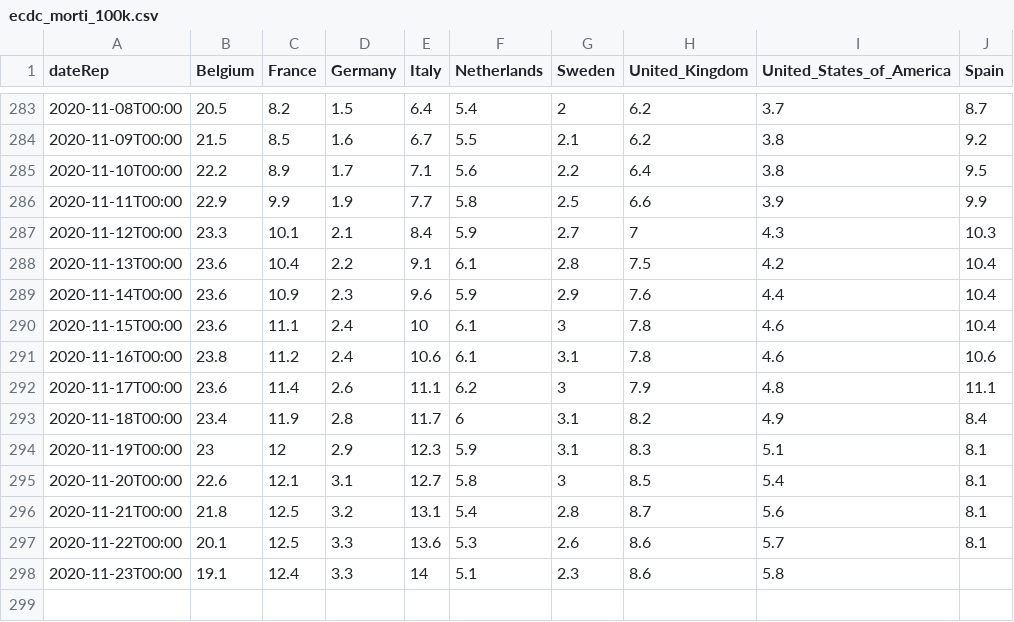
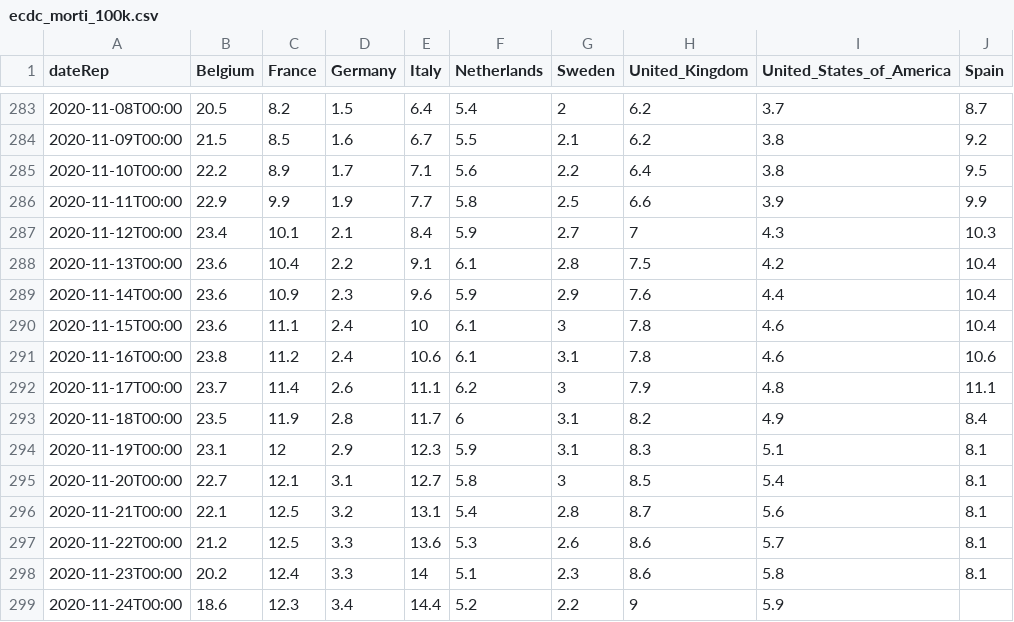
Before and after one commit to Scienzainrete/covid-19, a CSV file: ecdc_morti_100k.csv, drawn as a sheet; only a part is shown, gaps mark what is left out.

```diff
--- a/ecdc_morti_100k.csv
+++ b/ecdc_morti_100k.csv
@@ -286,3 +286,3 @@
 "2020-11-11T00:00",22.9,9.9,1.9,7.7,5.8,2.5,6.6,3.9,9.9
-"2020-11-12T00:00",23.3,10.1,2.1,8.4,5.9,2.7,7,4.3,10.3
+"2020-11-12T00:00",23.4,10.1,2.1,8.4,5.9,2.7,7,4.3,10.3
 "2020-11-13T00:00",23.6,10.4,2.2,9.1,6.1,2.8,7.5,4.2,10.4
@@ -291,8 +291,9 @@
 "2020-11-16T00:00",23.8,11.2,2.4,10.6,6.1,3.1,7.8,4.6,10.6
-"2020-11-17T00:00",23.6,11.4,2.6,11.1,6.2,3,7.9,4.8,11.1
-"2020-11-18T00:00",23.4,11.9,2.8,11.7,6,3.1,8.2,4.9,8.4
-"2020-11-19T00:00",23,12,2.9,12.3,5.9,3.1,8.3,5.1,8.1
-"2020-11-20T00:00",22.6,12.1,3.1,12.7,5.8,3,8.5,5.4,8.1
-"2020-11-21T00:00",21.8,12.5,3.2,13.1,5.4,2.8,8.7,5.6,8.1
-"2020-11-22T00:00",20.1,12.5,3.3,13.6,5.3,2.6,8.6,5.7,8.1
-"2020-11-23T00:00",19.1,12.4,3.3,14,5.1,2.3,8.6,5.8,
+"2020-11-17T00:00",23.7,11.4,2.6,11.1,6.2,3,7.9,4.8,11.1
+"2020-11-18T00:00",23.5,11.9,2.8,11.7,6,3.1,8.2,4.9,8.4
+"2020-11-19T00:00",23.1,12,2.9,12.3,5.9,3.1,8.3,5.1,8.1
+"2020-11-20T00:00",22.7,12.1,3.1,12.7,5.8,3,8.5,5.4,8.1
+"2020-11-21T00:00",22.1,12.5,3.2,13.1,5.4,2.8,8.7,5.6,8.1
+"2020-11-22T00:00",21.2,12.5,3.3,13.6,5.3,2.6,8.6,5.7,8.1
+"2020-11-23T00:00",20.2,12.4,3.3,14,5.1,2.3,8.6,5.8,8.1
+"2020-11-24T00:00",18.6,12.3,3.4,14.4,5.2,2.2,9,5.9,
```
Also changed, not shown: ecdc_casi_100k.csv.
